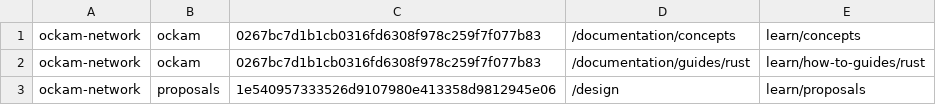
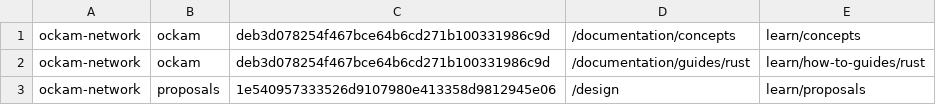
Before and after one commit to build-trust/ockam-website, a CSV file: dependencies_repos.csv, drawn as a sheet.

Commit message:
docs: remote update
docs: remote update

```diff
--- a/dependencies_repos.csv
+++ b/dependencies_repos.csv
@@ -1,3 +1,3 @@
-ockam-network;ockam;0267bc7d1b1cb0316fd6308f978c259f7f077b83;/documentation/concepts;learn/concepts
-ockam-network;ockam;0267bc7d1b1cb0316fd6308f978c259f7f077b83;/documentation/guides/rust;learn/how-to-guides/rust
+ockam-network;ockam;deb3d078254f467bce64b6cd271b100331986c9d;/documentation/concepts;learn/concepts
+ockam-network;ockam;deb3d078254f467bce64b6cd271b100331986c9d;/documentation/guides/rust;learn/how-to-guides/rust
 ockam-network;proposals;1e540957333526d9107980e413358d9812945e06;/design;learn/proposals
```
